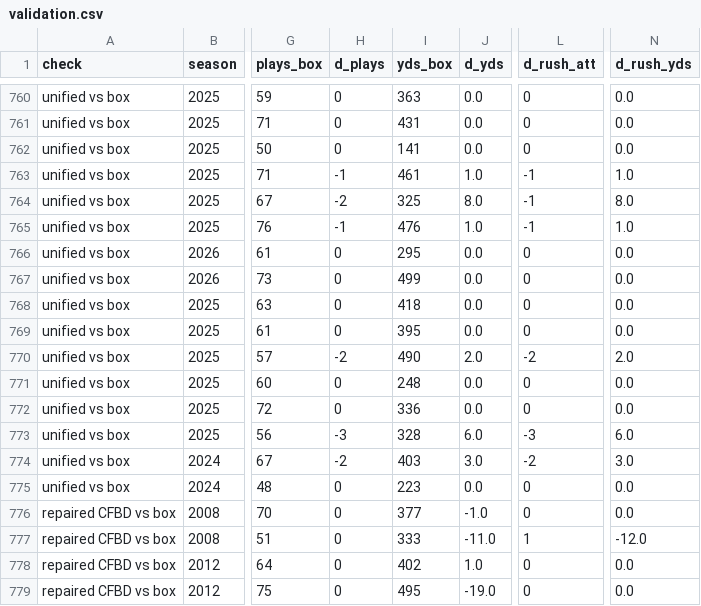
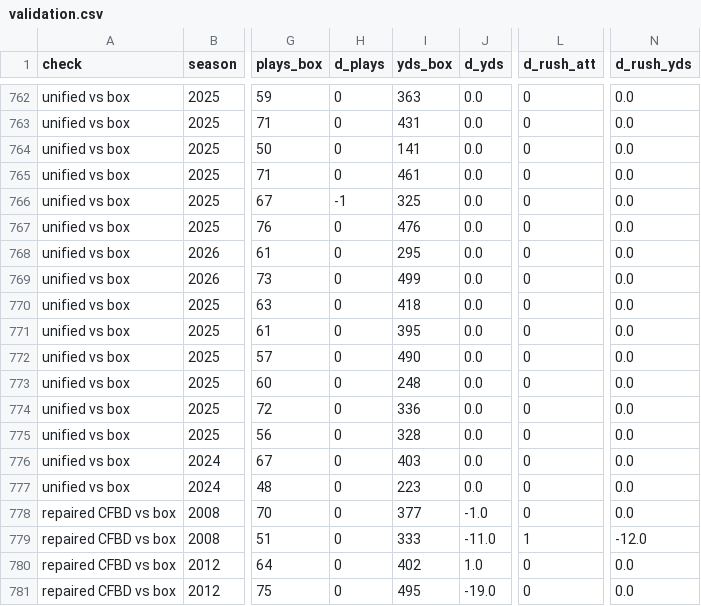
Before and after one commit to justinmorg/justinmorg.github.io, a CSV file: vt-football/data/unified/validation.csv, drawn as a sheet; only a part is shown, gaps mark what is left out; addresses are those after the commit; the diff covers the shown part only; the diff names each change by its address in the sheet, - before the commit and + after, or states it on an @@ line.

```diff
--- a/vt-football/data/unified/validation.csv
+++ b/vt-football/data/unified/validation.csv
-H765 (d_plays): -1
+H765 (d_plays): 0
-J765 (d_yds): 1.0
+J765 (d_yds): 0.0
-L765:L767 (d_rush_att): -1
+L765:L767 (d_rush_att): 0
-N765 (d_rush_yds): 1.0
+N765 (d_rush_yds): 0.0
-H766 (d_plays): -2
+H766 (d_plays): -1
-J766 (d_yds): 8.0
+J766 (d_yds): 0.0
-N766 (d_rush_yds): 8.0
+N766 (d_rush_yds): 0.0
-H767 (d_plays): -1
+H767 (d_plays): 0
-J767 (d_yds): 1.0
+J767 (d_yds): 0.0
-N767 (d_rush_yds): 1.0
+N767 (d_rush_yds): 0.0
-H772 (d_plays): -2
+H772 (d_plays): 0
-J772 (d_yds): 2.0
+J772 (d_yds): 0.0
-L772 (d_rush_att): -2
+L772 (d_rush_att): 0
-N772 (d_rush_yds): 2.0
+N772 (d_rush_yds): 0.0
-H775 (d_plays): -3
+H775 (d_plays): 0
-J775 (d_yds): 6.0
+J775 (d_yds): 0.0
-L775 (d_rush_att): -3
+L775 (d_rush_att): 0
-N775 (d_rush_yds): 6.0
+N775 (d_rush_yds): 0.0
-H776 (d_plays): -2
+H776 (d_plays): 0
-J776 (d_yds): 3.0
+J776 (d_yds): 0.0
-L776 (d_rush_att): -2
+L776 (d_rush_att): 0
-N776 (d_rush_yds): 3.0
+N776 (d_rush_yds): 0.0
```
Also changed, not shown: 2 added rows and 72 edited cells elsewhere in this file, vt-football/data/derived/penalties_by_game.csv, 44 other files.
